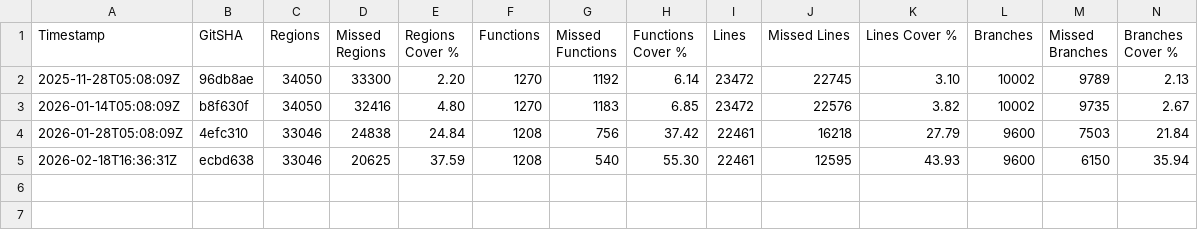
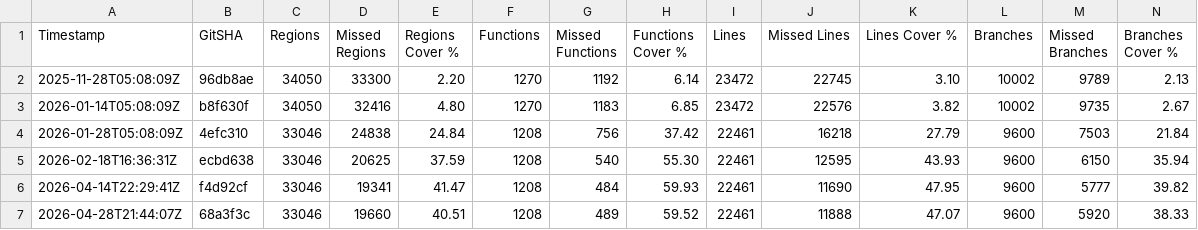
Before and after one commit to SeattleU-MSCS-26-03-2026/TPM-Fuzzer, a CSV file: coverage-history/history.csv, drawn as a sheet.

Commit message:
add prev sprints histories (#86)
* add last sprint history

* chore: add backfill again for the history

```diff
--- a/coverage-history/history.csv
+++ b/coverage-history/history.csv
@@ -5 +5,3 @@ Timestamp,GitSHA,Regions,Missed Regions,Regions Cover %,Functions,Missed Functio
 2026-02-18T16:36:31Z,ecbd638,33046,20625,37.59,1208,540,55.30,22461,12595,43.93,9600,6150,35.94
+2026-04-14T22:29:41Z,f4d92cf,33046,19341,41.47,1208,484,59.93,22461,11690,47.95,9600,5777,39.82
+2026-04-28T21:44:07Z,68a3f3c,33046,19660,40.51,1208,489,59.52,22461,11888,47.07,9600,5920,38.33
```
Also changed, not shown: 2 other files.
